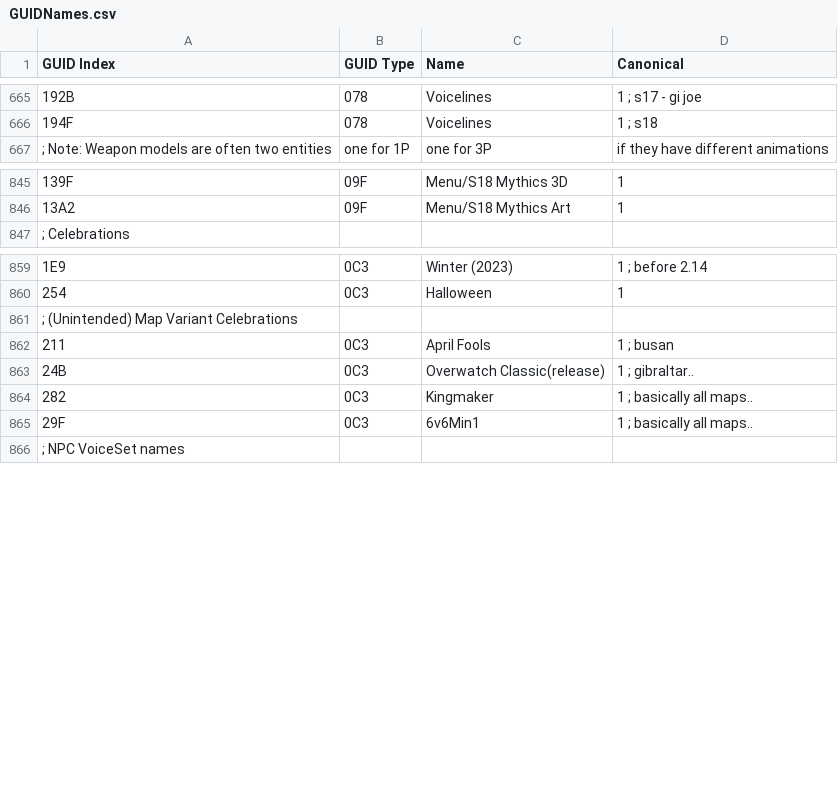
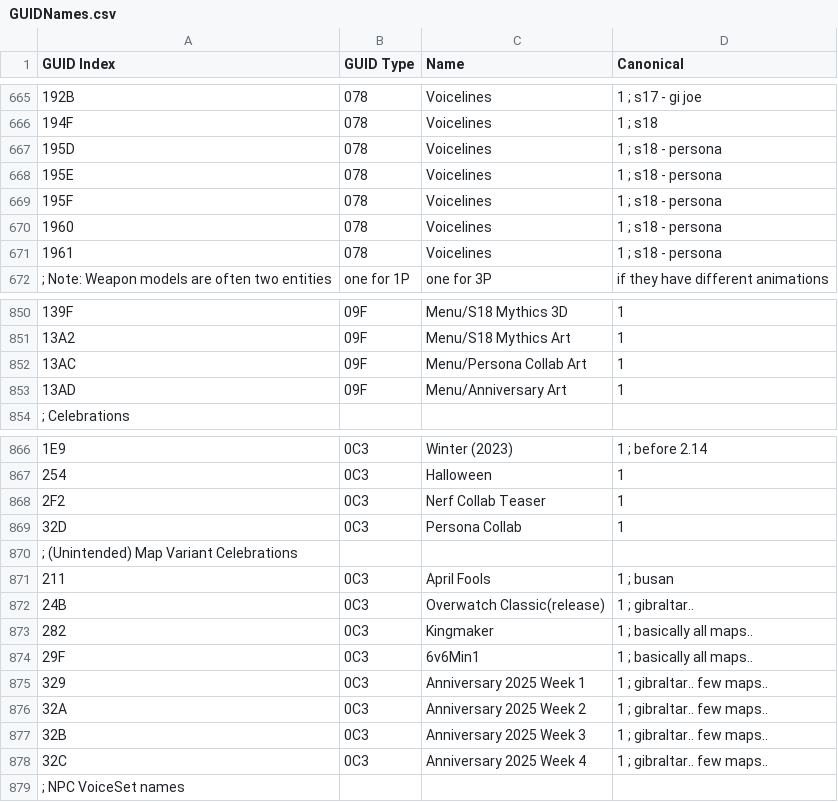
Before and after one commit to overtools/OWLib, a CSV file: DataTool/Static/GUIDNames.csv, drawn as a sheet; only a part is shown, gaps mark what is left out; the diff names each change by its address in the sheet, - before the commit and + after, or states it on an @@ line.

```diff
--- a/DataTool/Static/GUIDNames.csv
+++ b/DataTool/Static/GUIDNames.csv
+row 667: 195D | 078 | Voicelines | 1 ; s18 - persona
+row 668: 195E | 078 | Voicelines | 1 ; s18 - persona
+row 669: 195F | 078 | Voicelines | 1 ; s18 - persona
+row 670: 1960 | 078 | Voicelines | 1 ; s18 - persona
+row 671: 1961 | 078 | Voicelines | 1 ; s18 - persona
+row 852: 13AC | 09F | Menu/Persona Collab Art | 1
+row 853: 13AD | 09F | Menu/Anniversary Art | 1
+row 868: 2F2 | 0C3 | Nerf Collab Teaser | 1
+row 869: 32D | 0C3 | Persona Collab | 1
+row 875: 329 | 0C3 | Anniversary 2025 Week 1 | 1 ; gibraltar.. few maps..
+row 876: 32A | 0C3 | Anniversary 2025 Week 2 | 1 ; gibraltar.. few maps..
+row 877: 32B | 0C3 | Anniversary 2025 Week 3 | 1 ; gibraltar.. few maps..
+row 878: 32C | 0C3 | Anniversary 2025 Week 4 | 1 ; gibraltar.. few maps..
```
Also changed, not shown: 3 other files.
